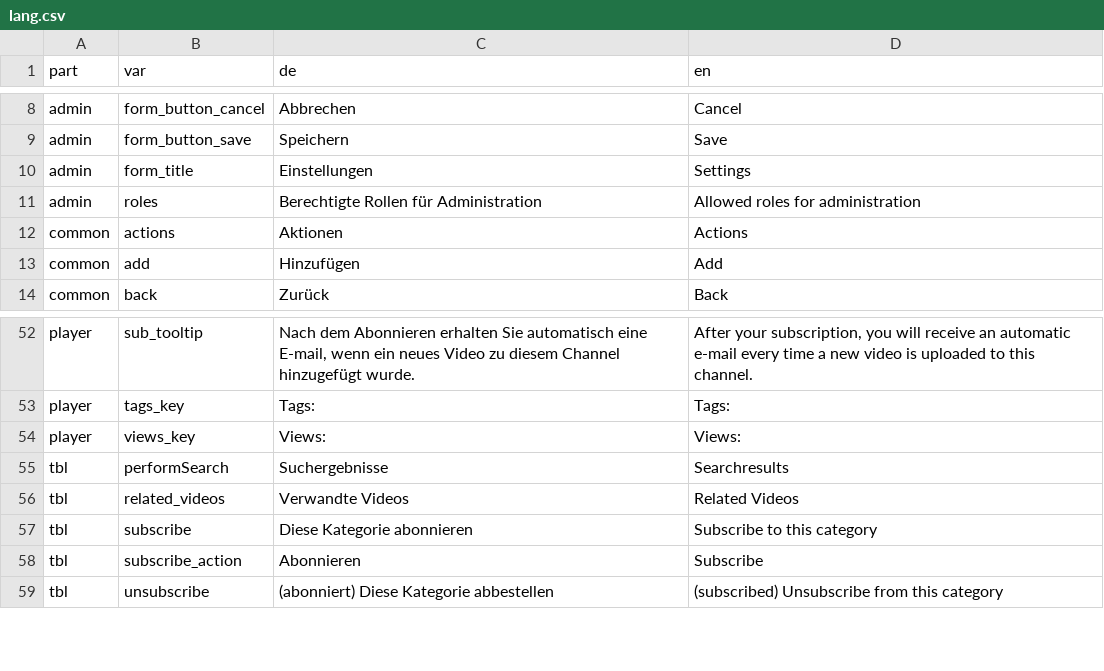
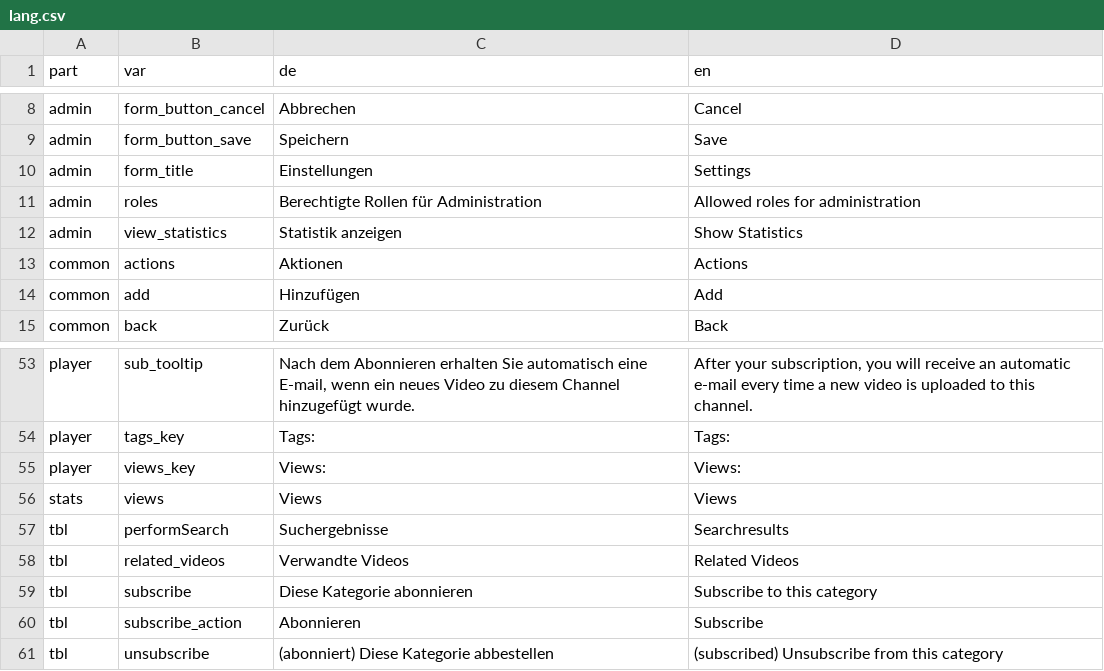
Before and after one commit to mstuder/VideoManager, a CSV file: lang/lang.csv, drawn as a sheet; only a part is shown, gaps mark what is left out; the diff names each change by its address in the sheet, - before the commit and + after, or states it on an @@ line.

```diff
--- a/lang/lang.csv
+++ b/lang/lang.csv
+row 12: admin | view_statistics | Statistik anzeigen | Show Statistics
+row 56: stats | views | Views | Views
```
Also changed, not shown: 16 other files.
